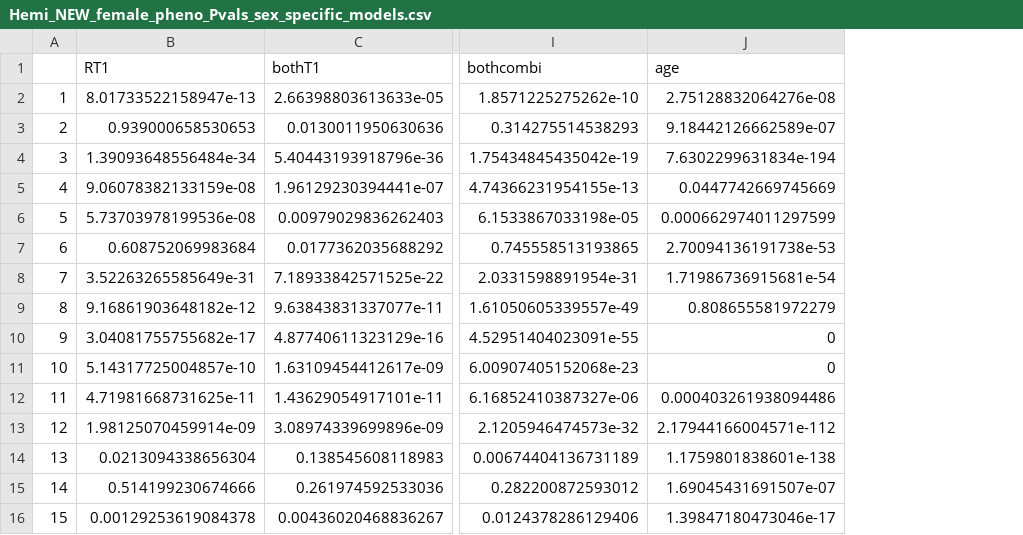
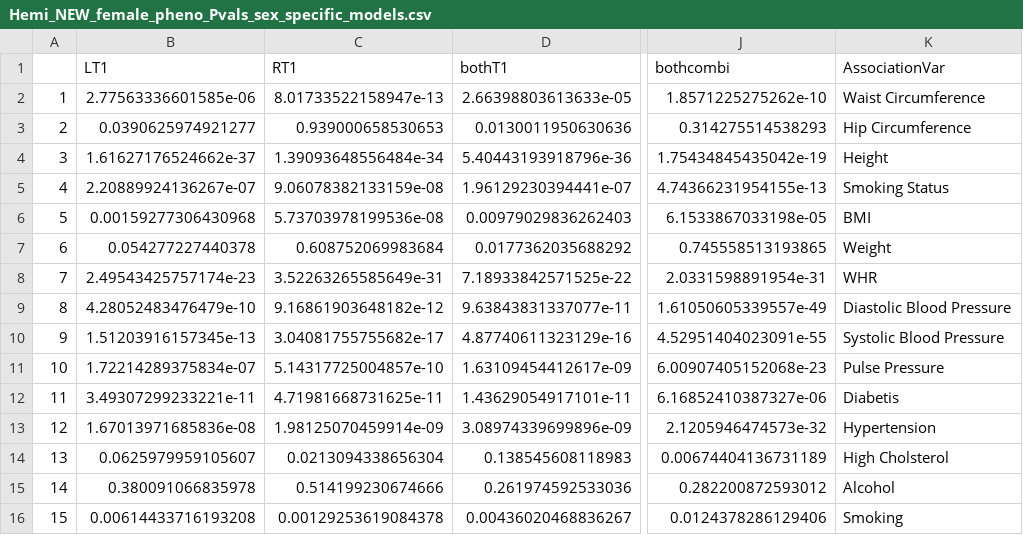
Before and after one commit to MaxKorbmacher/Hemispheric_Brain_Age, a CSV file: Hemi_NEW_female_pheno_Pvals_sex_specific_models.csv, drawn as a sheet; only a part is shown, gaps mark what is left out; removed rows and columns are numbered as before the commit, all else as after; the diff names each change by its address in the sheet, - before the commit and + after, or states it on an @@ line.

```diff
--- a/Hemi_NEW_female_pheno_Pvals_sex_specific_models.csv
+++ b/Hemi_NEW_female_pheno_Pvals_sex_specific_models.csv
+column B (LT1), rows 2-16: 2.77563336601585e-06 | 0.0390625974921277 | 1.61627176524662e-37 | 2.20889924136267e-07 | 0.00159277306430968 | 0.054277227440378 | 2.49543425757174e-23 | 4.28052483476479e-10 | 1.51203916157345e-13 | 1.72214289375834e-07 | 3.49307299233221e-11 | 1.67013971685836e-08 | 0.0625979959105607 | 0.380091066835978 | 0.00614433716193208
-column J (age), rows 2-16: 2.75128832064276e-08 | 9.18442126662589e-07 | 7.6302299631834e-194 | 0.0447742669745669 | 0.000662974011297599 | 2.70094136191738e-53 | 1.71986736915681e-54 | 0.808655581972279 | 0 | 0 | 0.000403261938094486 | 2.17944166004571e-112 | 1.1759801838601e-138 | 1.69045431691507e-07 | 1.39847180473046e-17
+column K (AssociationVar), rows 2-16: Waist Circumference | Hip Circumference | Height | Smoking Status | BMI | Weight | WHR | Diastolic Blood Pressure | Systolic Blood Pressure | Pulse Pressure | Diabetis | Hypertension | High Cholsterol | Alcohol | Smoking
```
Also changed, not shown: Hemi_NEW_female_pheno_BetaVals_sex_specific_models.csv, Hemi_NEW_female_pheno_Tvals_sex_specific_models.csv.
